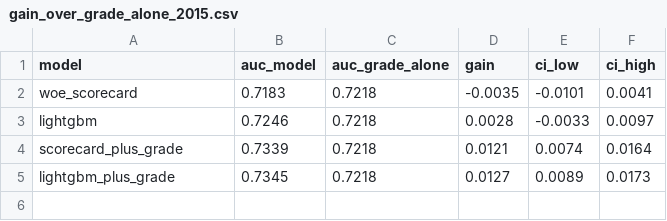
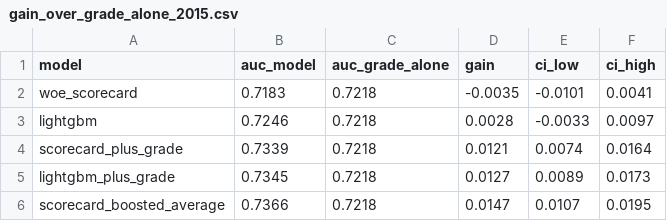
Before and after one commit to fitiha/credit-risk-pd, a CSV file: reports/b1_model_evaluation/tables/gain_over_grade_alone_2015.csv, drawn as a sheet; the diff names each change by its address in the sheet, - before the commit and + after, or states it on an @@ line.

```diff
--- a/reports/b1_model_evaluation/tables/gain_over_grade_alone_2015.csv
+++ b/reports/b1_model_evaluation/tables/gain_over_grade_alone_2015.csv
+row 6: scorecard_boosted_average | 0.7366 | 0.7218 | 0.0147 | 0.0107 | 0.0195
```
Also changed, not shown: outputs/holdout_scores.csv, reports/b1_model_evaluation/tables/metrics_by_model_and_group.csv, 30 other files.
